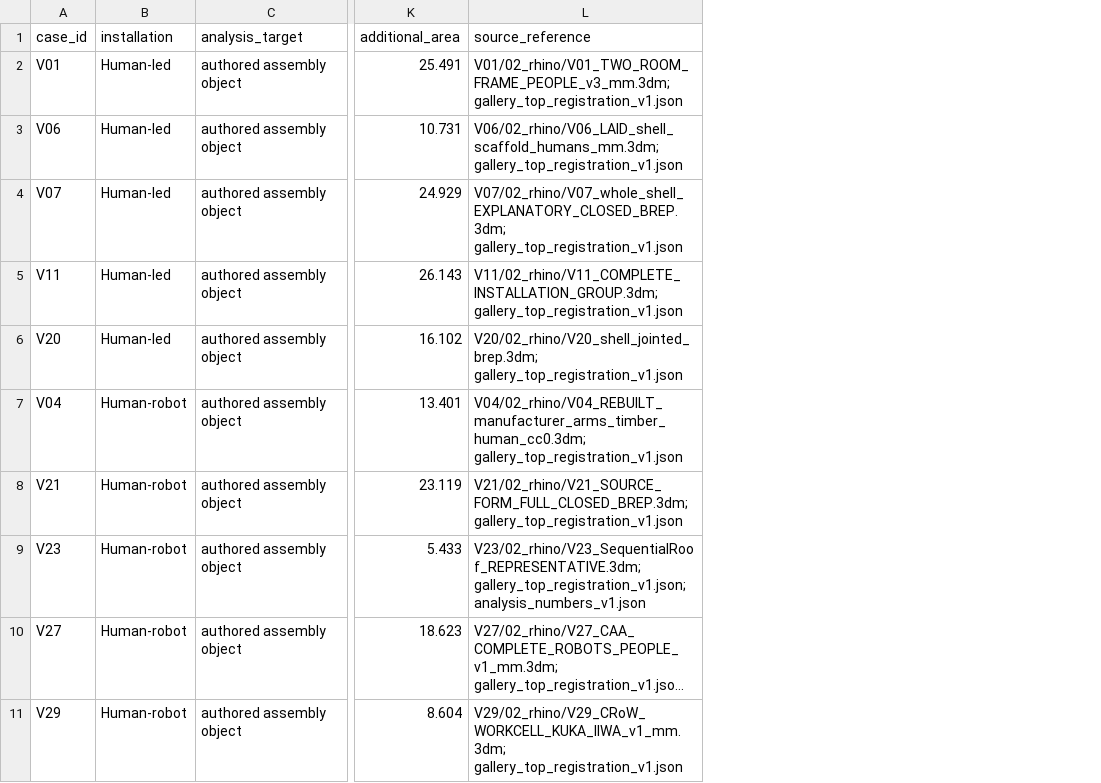
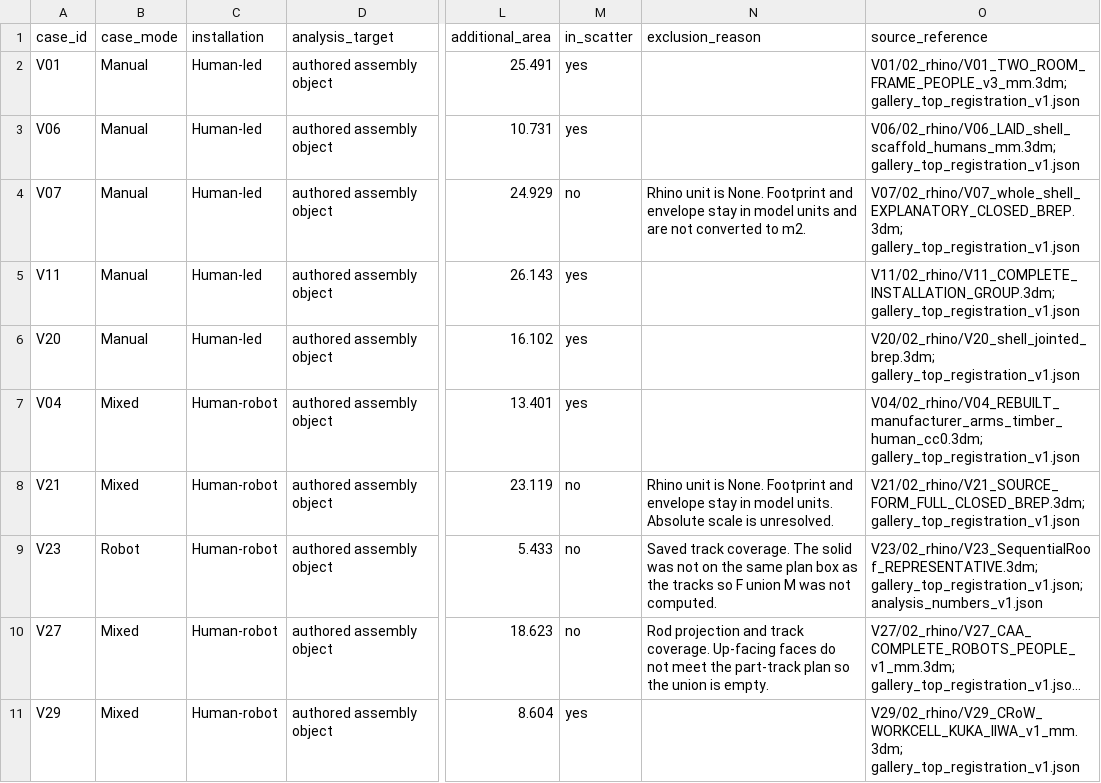
Before and after one commit to yixumochi/multicam-assembly, a CSV file: spatial/case_area_summary.csv, drawn as a sheet; only a part is shown, gaps mark what is left out; long unchanged cells end in …; the diff names each change by its address in the sheet, - before the commit and + after, or states it on an @@ line.

```diff
--- a/spatial/case_area_summary.csv
+++ b/spatial/case_area_summary.csv
+column B (case_mode), rows 2-11: Manual | Manual | Manual | Manual | Manual | Mixed | Mixed | Robot | Mixed | Mixed
+column M (in_scatter), rows 2-11: yes | yes | no | yes | yes | yes | no | no | no | yes
+column N (exclusion_reason), rows 4-10: Rhino unit is None. Footprint and envelope stay in model units and are not converted to m2. |  |  |  | Rhino unit is None. Footprint and envelope stay in model units. Absolute scale is unresolved. | Saved track coverage. The solid was not on the same plan box as the tracks so F union M was not computed. | Rod projection and track coverage. Up-facing faces do not meet the part-track plan so the union is empty.
```
Also changed, not shown: 15 other files.
